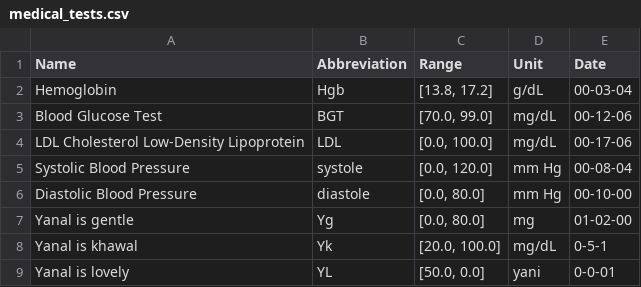
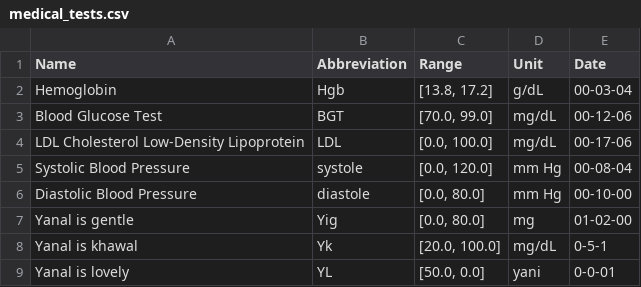
Before and after one commit to MohammadHamo912/ClinicalSystemUsingPython, a CSV file: medical_tests.csv, drawn as a sheet.

```diff
--- a/medical_tests.csv
+++ b/medical_tests.csv
@@ -6,3 +6,3 @@ Systolic Blood Pressure,systole,"[0.0, 120.0]",mm Hg,00-08-04
 Diastolic Blood Pressure,diastole,"[0.0, 80.0]",mm Hg,00-10-00
-Yanal is gentle,Yg,"[0.0, 80.0]",mg,01-02-00
+Yanal is gentle,Yig,"[0.0, 80.0]",mg,01-02-00
 Yanal is khawal,Yk,"[20.0, 100.0]",mg/dL,0-5-1
```
Also changed, not shown: medical_records.csv, 2 other files.
